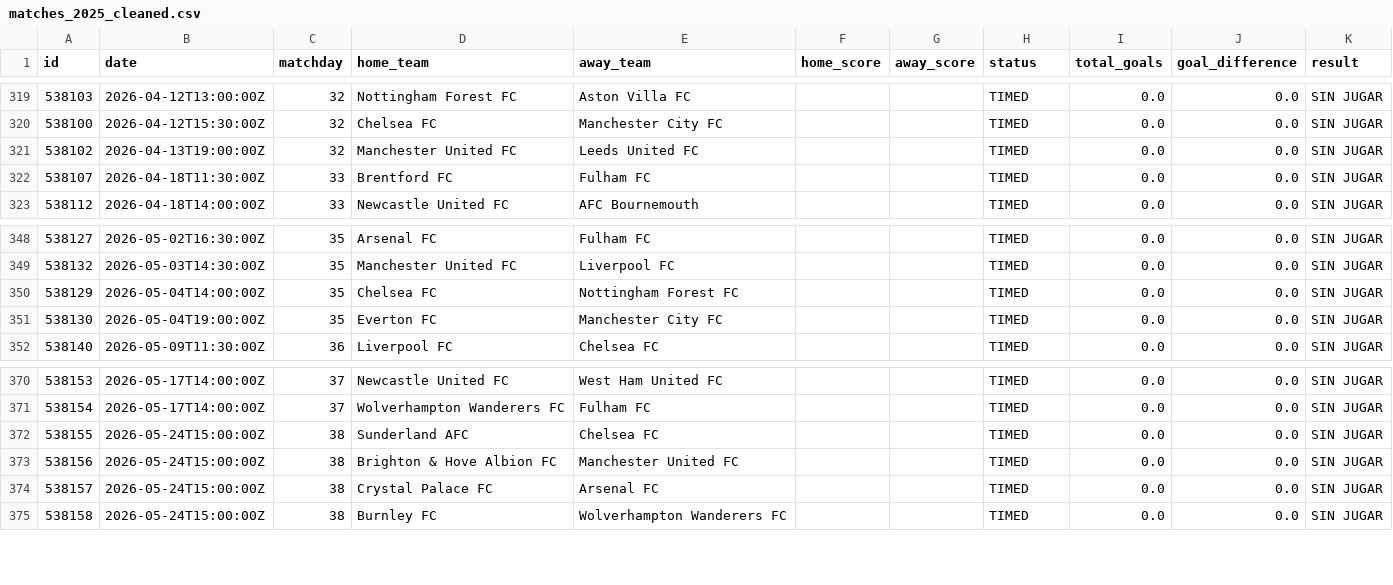
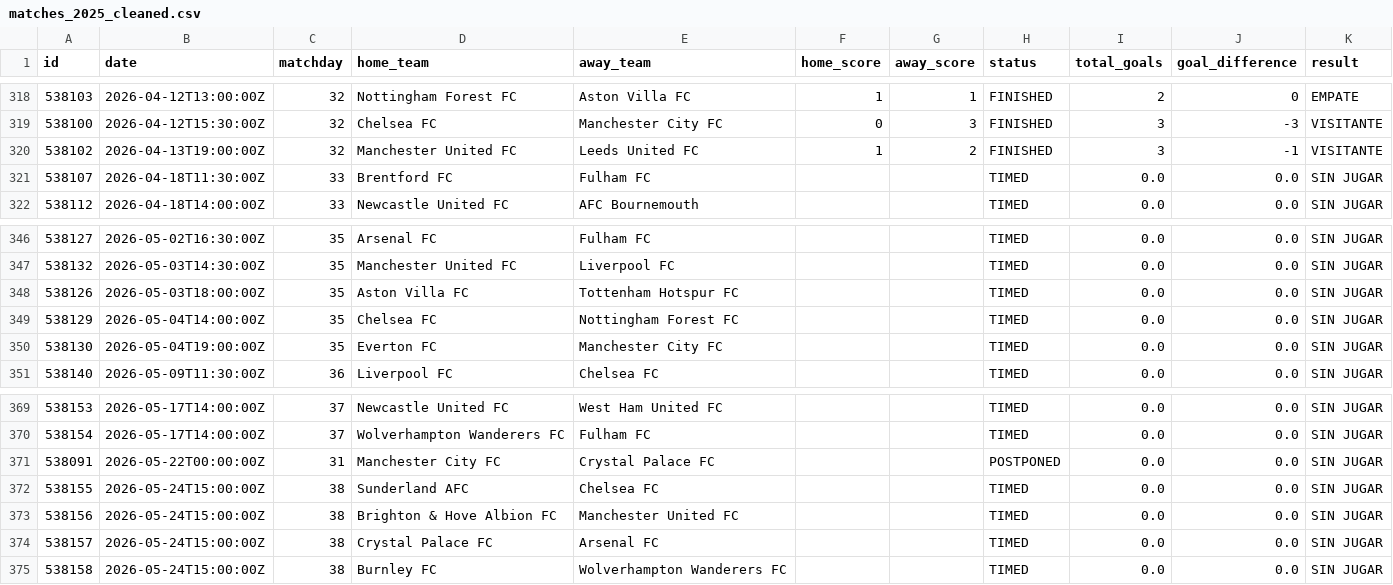
Before and after one commit to AlejandroChavezA/MML-Premier, a CSV file: data/cleaned/matches_2025_cleaned.csv, drawn as a sheet; only a part is shown, gaps mark what is left out; the diff covers the shown part only.

```diff
--- a/data/cleaned/matches_2025_cleaned.csv
+++ b/data/cleaned/matches_2025_cleaned.csv
@@ -319,4 +318,4 @@ id,date,matchday,home_team,away_team,home_score,away_score,status,total_goals,go
-538103,2026-04-12T13:00:00Z,32,Nottingham Forest FC,Aston Villa FC,,,TIMED,0.0,0.0,SIN JUGAR
-538100,2026-04-12T15:30:00Z,32,Chelsea FC,Manchester City FC,,,TIMED,0.0,0.0,SIN JUGAR
-538102,2026-04-13T19:00:00Z,32,Manchester United FC,Leeds United FC,,,TIMED,0.0,0.0,SIN JUGAR
+538103,2026-04-12T13:00:00Z,32,Nottingham Forest FC,Aston Villa FC,1,1,FINISHED,2,0,EMPATE
+538100,2026-04-12T15:30:00Z,32,Chelsea FC,Manchester City FC,0,3,FINISHED,3,-3,VISITANTE
+538102,2026-04-13T19:00:00Z,32,Manchester United FC,Leeds United FC,1,2,FINISHED,3,-1,VISITANTE
 538107,2026-04-18T11:30:00Z,33,Brentford FC,Fulham FC,,,TIMED,0.0,0.0,SIN JUGAR
@@ -349,2 +347,3 @@ id,date,matchday,home_team,away_team,home_score,away_score,status,total_goals,go
 538132,2026-05-03T14:30:00Z,35,Manchester United FC,Liverpool FC,,,TIMED,0.0,0.0,SIN JUGAR
+538126,2026-05-03T18:00:00Z,35,Aston Villa FC,Tottenham Hotspur FC,,,TIMED,0.0,0.0,SIN JUGAR
 538129,2026-05-04T14:00:00Z,35,Chelsea FC,Nottingham Forest FC,,,TIMED,0.0,0.0,SIN JUGAR
@@ -371,2 +370,3 @@ id,date,matchday,home_team,away_team,home_score,away_score,status,total_goals,go
 538154,2026-05-17T14:00:00Z,37,Wolverhampton Wanderers FC,Fulham FC,,,TIMED,0.0,0.0,SIN JUGAR
+538091,2026-05-22T00:00:00Z,31,Manchester City FC,Crystal Palace FC,,,POSTPONED,0.0,0.0,SIN JUGAR
 538155,2026-05-24T15:00:00Z,38,Sunderland AFC,Chelsea FC,,,TIMED,0.0,0.0,SIN JUGAR
```
Also changed, not shown: 2 removed rows and 42 edited cells elsewhere in this file, data/matches_2025_updated.csv, 1 other file.
